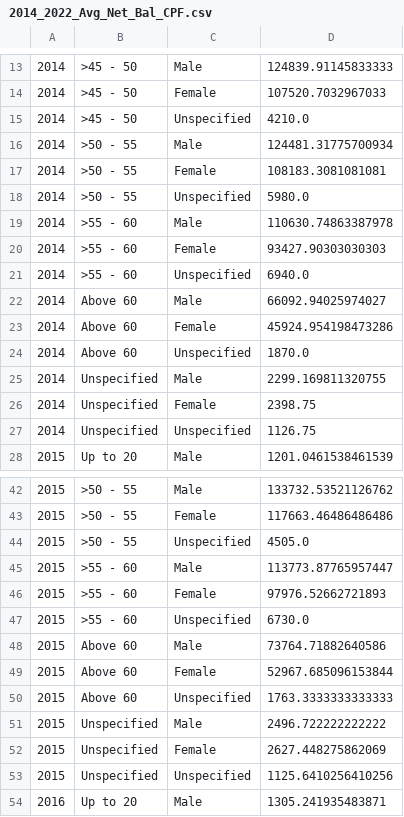
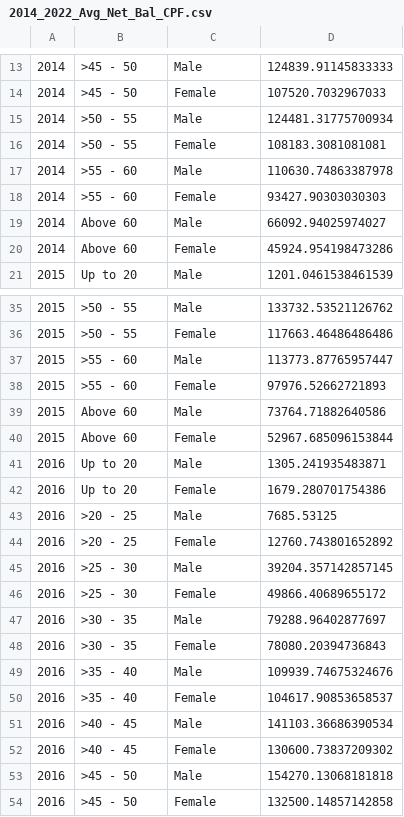
Before and after one commit to JulianDominic/LobangCube, a CSV file: data/2014_2022_Avg_Net_Bal_CPF.csv, drawn as a sheet; only a part is shown, gaps mark what is left out; the shorter side is filled out with more unchanged rows; the diff covers the shown part only; the diff names each change by its address in the sheet, - before the commit and + after, or states it on an @@ line.

Commit message:
Fix: Got rid of all instances of 'Unspecified' in the average net cpf balance.

```diff
--- a/data/2014_2022_Avg_Net_Bal_CPF.csv
+++ b/data/2014_2022_Avg_Net_Bal_CPF.csv
-row 15: 2014 | >45 - 50 | Unspecified | 4210.0
-row 18: 2014 | >50 - 55 | Unspecified | 5980.0
-row 21: 2014 | >55 - 60 | Unspecified | 6940.0
-row 24: 2014 | Above 60 | Unspecified | 1870.0
-row 25: 2014 | Unspecified | Male | 2299.169811320755
-row 26: 2014 | Unspecified | Female | 2398.75
-row 27: 2014 | Unspecified | Unspecified | 1126.75
-row 44: 2015 | >50 - 55 | Unspecified | 4505.0
-row 47: 2015 | >55 - 60 | Unspecified | 6730.0
-row 50: 2015 | Above 60 | Unspecified | 1763.3333333333333
-row 51: 2015 | Unspecified | Male | 2496.722222222222
-row 52: 2015 | Unspecified | Female | 2627.448275862069
-row 53: 2015 | Unspecified | Unspecified | 1125.6410256410256
```
Also changed, not shown: 26 removed rows elsewhere in this file, 1 other file.
